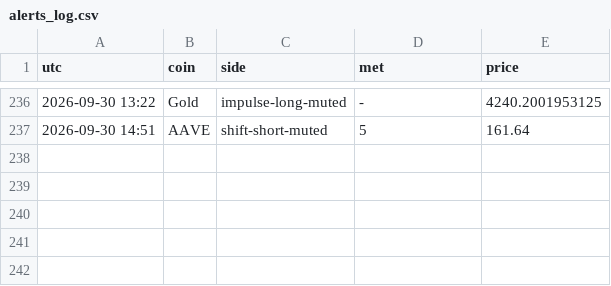
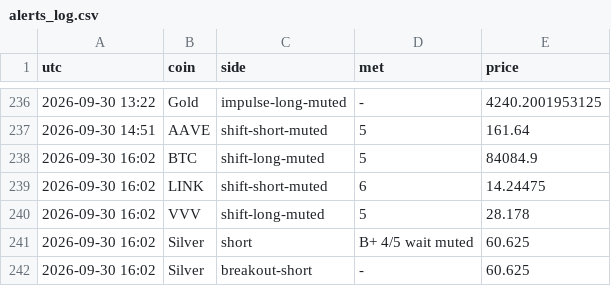
Before and after one commit to pleeb756/Setup-grader-alerts-, a CSV file: alerts_log.csv, drawn as a sheet; only a part is shown, gaps mark what is left out; the diff names each change by its address in the sheet, - before the commit and + after, or states it on an @@ line.

Commit message:
Update alert state

```diff
--- a/alerts_log.csv
+++ b/alerts_log.csv
+row 238: 2026-09-30 16:02 | BTC | shift-long-muted | 5 | 84084.9
+row 239: 2026-09-30 16:02 | LINK | shift-short-muted | 6 | 14.24475
+row 240: 2026-09-30 16:02 | VVV | shift-long-muted | 5 | 28.178
+row 241: 2026-09-30 16:02 | Silver | short | B+ 4/5 wait muted | 60.625
+row 242: 2026-09-30 16:02 | Silver | breakout-short | - | 60.625
```
Also changed, not shown: 4 other files.
